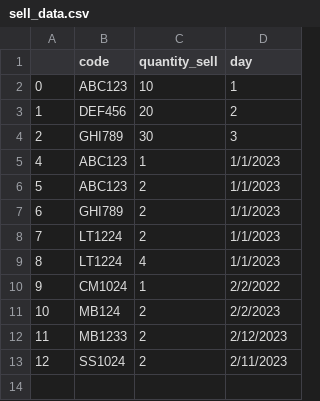
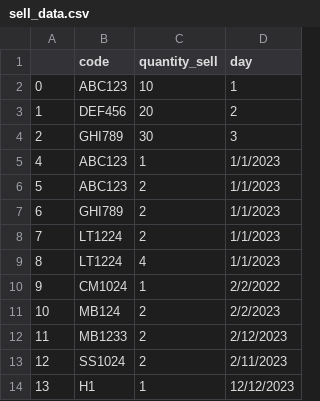
Before and after one commit to hieuad33/python_mng_product, a CSV file: sell_data.csv, drawn as a sheet.

```diff
--- a/sell_data.csv
+++ b/sell_data.csv
@@ -13 +13,2 @@
 12,SS1024,2,2/11/2023
+13,H1,1,12/12/2023
```
Also changed, not shown: products.csv, 2 other files.
